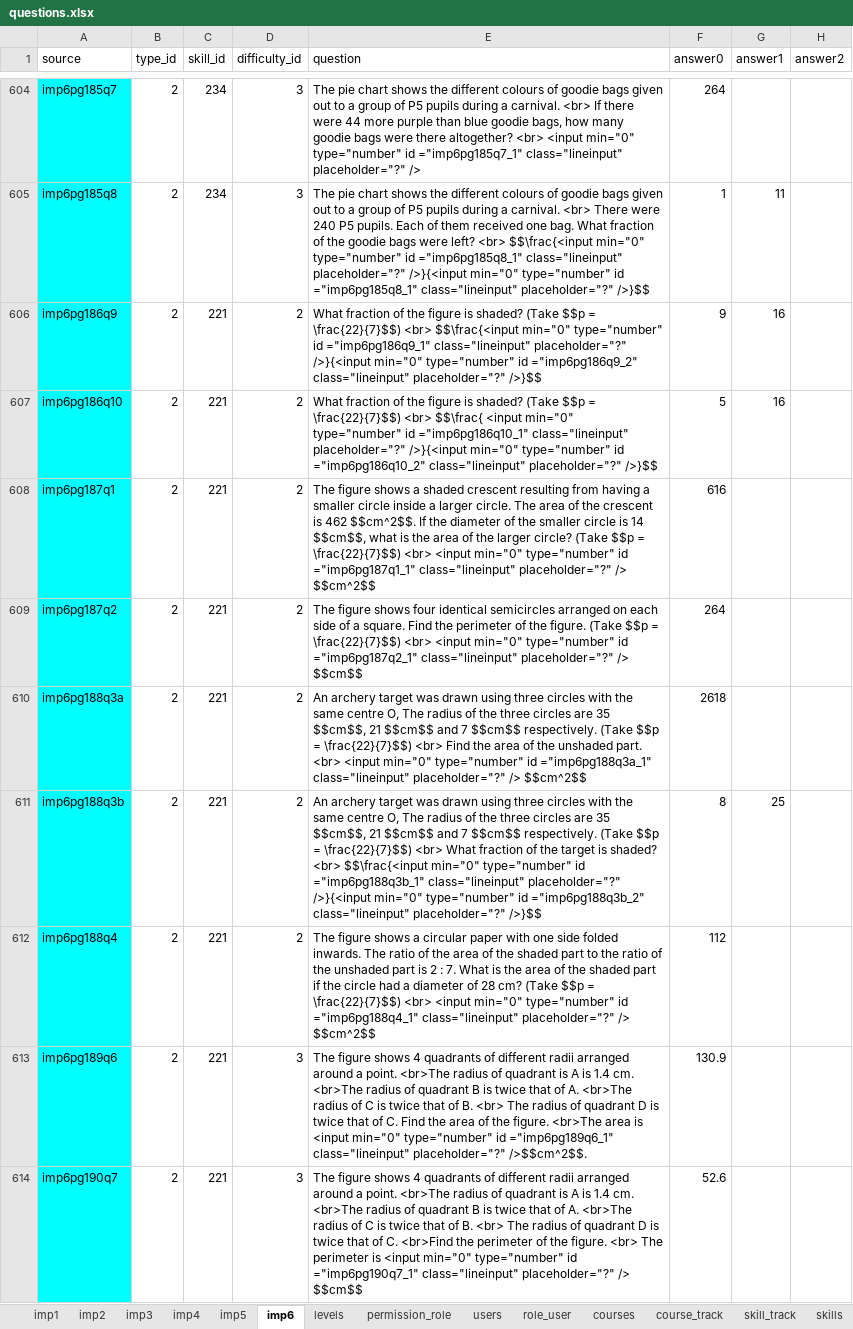
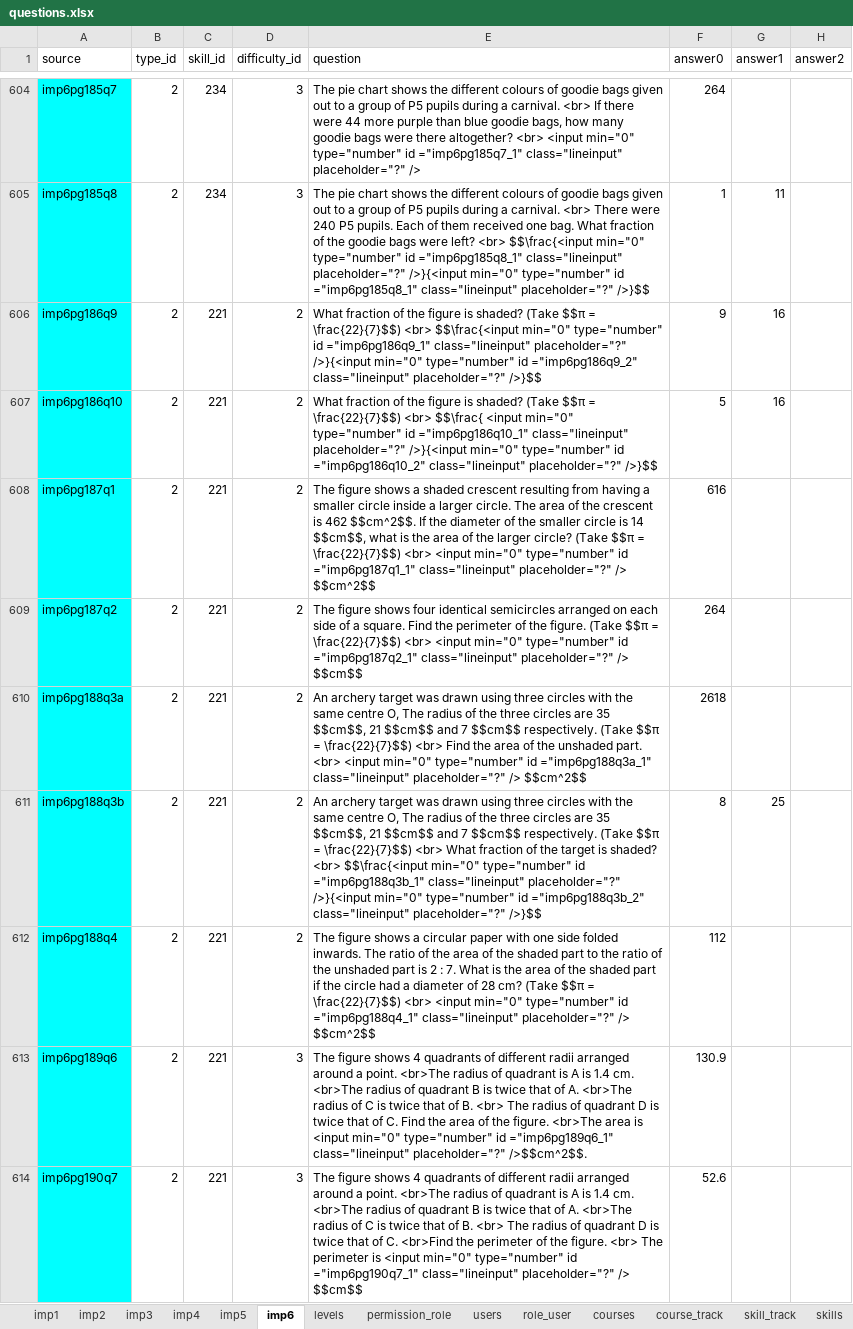
Before and after one commit to 2ppaamm/apiprod, an Excel workbook: public/questions.xlsx, sheet imp6, drawn as a sheet; only a part is shown, gaps mark what is left out; values as stored, in another font and other column widths than the file's, no borders; the diff covers the shown part only; the diff names each change by its address in the sheet, - before the commit and + after, or states it on an @@ line.

```diff
--- a/public/questions.xlsx (sheet imp6)
+++ b/public/questions.xlsx (sheet imp6)
-E606 (question): …shaded? (Take $$p = \frac{22}{7}$$)…
+E606 (question): …shaded? (Take $$π = \frac{22}{7}$$)…
-E607 (question): …shaded? (Take $$p = \frac{22}{7}$$)…
+E607 (question): …shaded? (Take $$π = \frac{22}{7}$$)…
-E608 (question): …circle? (Take $$p = \frac{22}{7}$$)…
+E608 (question): …circle? (Take $$π = \frac{22}{7}$$)…
-E609 (question): …figure. (Take $$p = \frac{22}{7}$$)…
+E609 (question): …figure. (Take $$π = \frac{22}{7}$$)…
-E610 (question): …respectively. (Take $$p = \frac{22}{7}$$)…
+E610 (question): …respectively. (Take $$π = \frac{22}{7}$$)…
-E611 (question): …respectively. (Take $$p = \frac{22}{7}$$)…
+E611 (question): …respectively. (Take $$π = \frac{22}{7}$$)…
-E612 (question): …cm? (Take $$p = \frac{22}{7}$$)…
+E612 (question): …cm? (Take $$π = \frac{22}{7}$$)…
```
Also changed, not shown: 73 edited cells elsewhere in this sheet, sheet imp5, sheet test_user, sheet imp3, sheet imp4, sheet imp1, sheet imp2, other sheet tabs, 2 other files.
